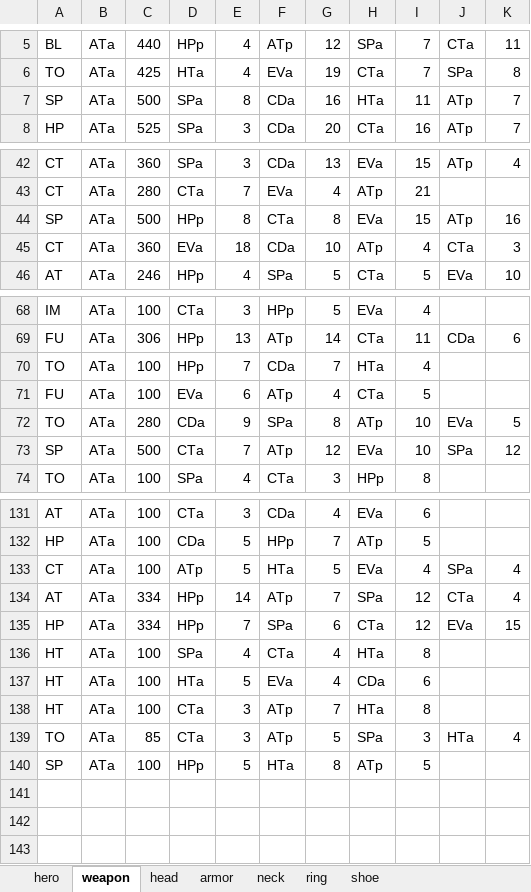
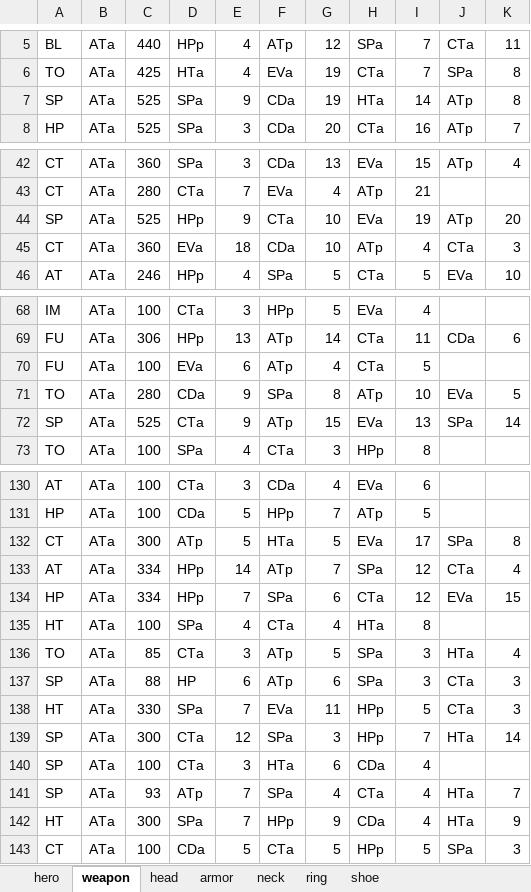
Before and after one commit to jayscorpio/epic7, an Excel workbook: data.xlsx, sheet weapon, drawn as a sheet; only a part is shown, gaps mark what is left out; values as stored, in another font and other column widths than the file's, no borders; removed rows and columns are numbered as before the commit, all else as after; the diff covers the shown part only; the diff names each change by its address in the sheet, - before the commit and + after, or states it on an @@ line.

```diff
--- a/data.xlsx (sheet weapon)
+++ b/data.xlsx (sheet weapon)
-C7: 500
+C7: 525
-E7: 8
+E7: 9
-G7: 16
+G7: 19
-I7: 11
+I7: 14
-K7: 7
+K7: 8
-C44: 500
+C44: 525
-E44: 8
+E44: 9
-G44: 8
+G44: 10
-I44: 15
+I44: 19
-K44: 16
+K44: 20
-row 70: TO | ATa | 100 | HPp | 7 | CDa | 7 | HTa | 4
-C72: 500
+C72: 525
-E72: 7
+E72: 9
-G72: 12
+G72: 15
-I72: 10
+I72: 13
-K72: 12
+K72: 14
-C132: 100
+C132: 300
-I132: 4
+I132: 17
-K132: 4
+K132: 8
-row 137: HT | ATa | 100 | HTa | 5 | EVa | 4 | CDa | 6
-row 138: HT | ATa | 100 | CTa | 3 | ATp | 7 | HTa | 8
+row 137: SP | ATa | 88 | HP | 6 | ATp | 6 | SPa | 3 | CTa | 3
+row 138: HT | ATa | 330 | SPa | 7 | EVa | 11 | HPp | 5 | CTa | 3
+row 139: SP | ATa | 300 | CTa | 12 | SPa | 3 | HPp | 7 | HTa | 14
-D140: HPp
+D140: CTa
-E140: 5
+E140: 3
-G140: 8
+G140: 6
-H140: ATp
+H140: CDa
-I140: 5
+I140: 4
+row 141: SP | ATa | 93 | ATp | 7 | SPa | 4 | CTa | 4 | HTa | 7
+row 142: HT | ATa | 300 | SPa | 7 | HPp | 9 | CDa | 4 | HTa | 9
+row 143: CT | ATa | 100 | CDa | 5 | CTa | 5 | HPp | 5 | SPa | 3
```
Also changed, not shown: 1 edited cell elsewhere in this sheet, sheet hero, sheet armor, sheet head, sheet neck, sheet ring, sheet shoe, 1 other file.
